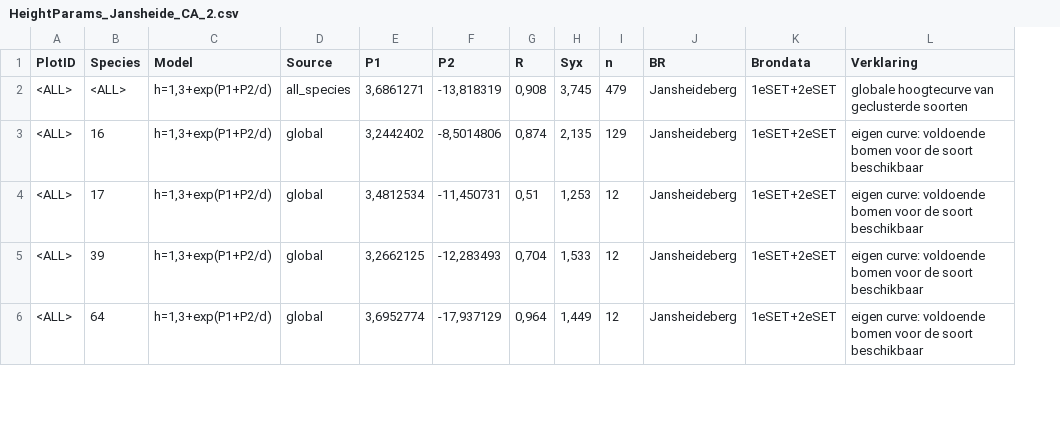
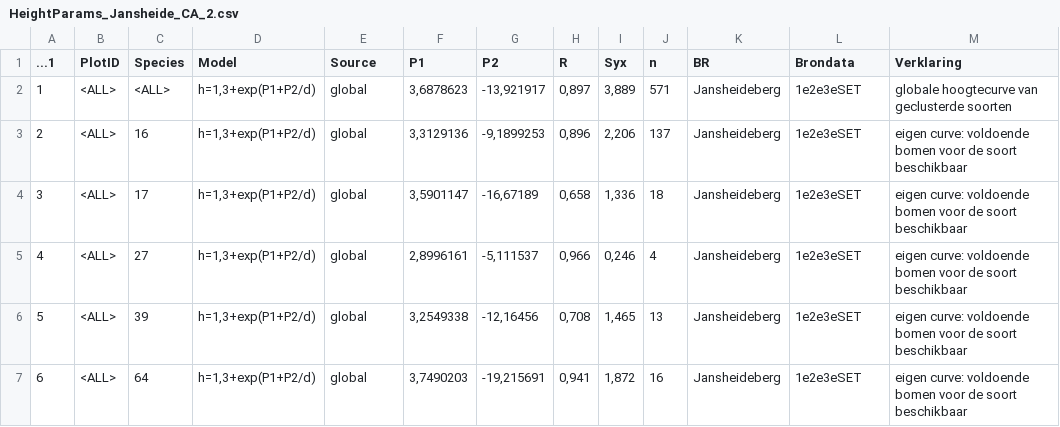
Before and after one commit to inbo/forresheights, a CSV file: data/HeightParams_Jansheide_CA_2.csv, drawn as a sheet; only a part is shown; addresses are those after the commit; the diff covers the shown part only; the diff names each change by its address in the sheet, - before the commit and + after, or states it on an @@ line.

```diff
--- a/data/HeightParams_Jansheide_CA_2.csv
+++ b/data/HeightParams_Jansheide_CA_2.csv
+column A (...1), rows 2-4: 1 | 2 | 3; rows 6-7: 5 | 6
-E2 (Source): all_species
+E2 (Source): global
-F2 (P1): 3,6861271
+F2 (P1): 3,6878623
-G2 (P2): -13,818319
+G2 (P2): -13,921917
-H2 (R): 0,908
+H2 (R): 0,897
-I2 (Syx): 3,745
+I2 (Syx): 3,889
-J2 (n): 479
+J2 (n): 571
-L2:L4 (Brondata): 1eSET+2eSET
+L2:L4 (Brondata): 1e2e3eSET
-F3 (P1): 3,2442402
+F3 (P1): 3,3129136
-G3 (P2): -8,5014806
+G3 (P2): -9,1899253
-H3 (R): 0,874
+H3 (R): 0,896
-I3 (Syx): 2,135
+I3 (Syx): 2,206
-J3 (n): 129
+J3 (n): 137
-F4 (P1): 3,4812534
+F4 (P1): 3,5901147
-G4 (P2): -11,450731
+G4 (P2): -16,67189
-H4 (R): 0,51
+H4 (R): 0,658
-I4 (Syx): 1,253
+I4 (Syx): 1,336
-J4 (n): 12
+J4 (n): 18
+row 5: 4 | <ALL> | 27 | h=1,3+exp(P1+P2/d) | global | 2,8996161 | -5,111537 | 0,966 | 0,246 | 4 | Jansheideberg | 1e2e3eSET | eigen curve: voldoende bomen voor de soort beschikbaar
-F6 (P1): 3,2662125
+F6 (P1): 3,2549338
-G6 (P2): -12,283493
+G6 (P2): -12,16456
-H6 (R): 0,704
+H6 (R): 0,708
-I6 (Syx): 1,533
+I6 (Syx): 1,465
-J6 (n): 12
+J6 (n): 13
-L6:L7 (Brondata): 1eSET+2eSET
+L6:L7 (Brondata): 1e2e3eSET
-F7 (P1): 3,6952774
+F7 (P1): 3,7490203
-G7 (P2): -17,937129
+G7 (P2): -19,215691
-H7 (R): 0,964
+H7 (R): 0,941
-I7 (Syx): 1,449
+I7 (Syx): 1,872
-J7 (n): 12
+J7 (n): 16
```
Also changed, not shown: 1 removed row and 25 edited cells elsewhere in this file, data/HeightParams_Heirnisse_CA_2.csv, data/HeightParams_Heirnisse_CP_2.csv, 7 other files.
